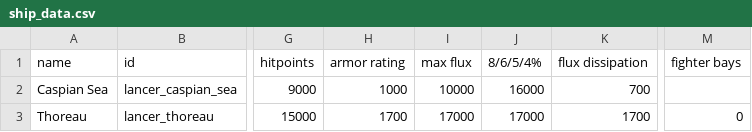
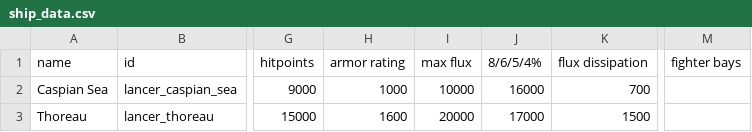
Before and after one commit to Cernerman-dot/Lancer_RPG-Battlegroup, a CSV file: data/hulls/ship_data.csv, drawn as a sheet; only a part is shown, gaps mark what is left out; the diff names each change by its address in the sheet, - before the commit and + after, or states it on an @@ line.

```diff
--- a/data/hulls/ship_data.csv
+++ b/data/hulls/ship_data.csv
-H3 (armor rating): 1700
+H3 (armor rating): 1600
-I3 (max flux): 17000
+I3 (max flux): 20000
-K3 (flux dissipation): 1700
+K3 (flux dissipation): 1500
-M3 (fighter bays): 0
+M3 (fighter bays): (empty)
```
Also changed, not shown: data/weapons/weapon_data.csv, 3 other files.
